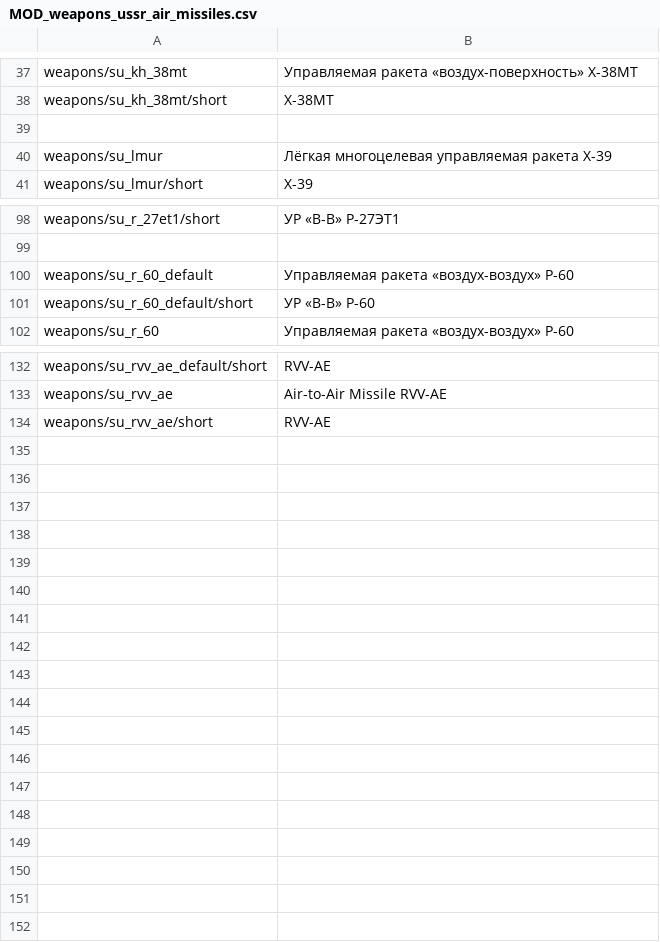
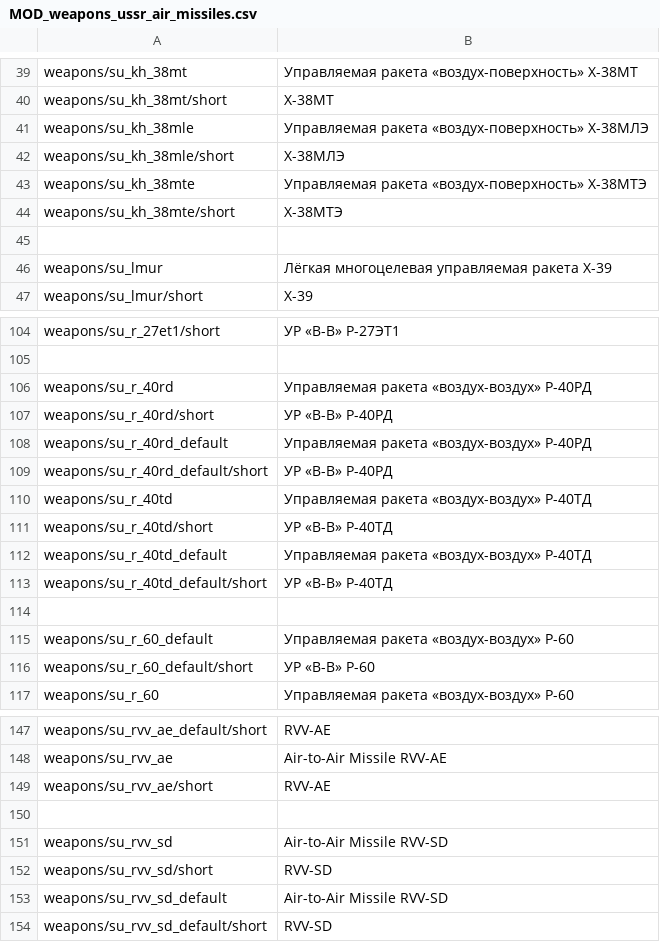
Before and after one commit to kleinerPanzer/WT-Custom-Localization, a CSV file: MOD_weapons_ussr_air_missiles.csv, drawn as a sheet; only a part is shown, gaps mark what is left out; the diff covers the shown part only.

Commit message:
weapons

```diff
--- a/MOD_weapons_ussr_air_missiles.csv
+++ b/MOD_weapons_ussr_air_missiles.csv
@@ -38,2 +40,6 @@ weapons/su_kh_38mt;Управляемая ракета «воздух-повер
 weapons/su_kh_38mt/short;Х-38МТ;
+weapons/su_kh_38mle;Управляемая ракета «воздух-поверхность» Х-38МЛЭ
+weapons/su_kh_38mle/short;Х-38МЛЭ
+weapons/su_kh_38mte;Управляемая ракета «воздух-поверхность» Х-38МТЭ
+weapons/su_kh_38mte/short;Х-38МТЭ
 
@@ -99,2 +105,11 @@ weapons/su_r_27et1/short;УР «В-В» Р-27ЭТ1;
 
+weapons/su_r_40rd;Управляемая ракета «воздух-воздух» Р-40РД
+weapons/su_r_40rd/short;УР «В-В» Р-40РД
+weapons/su_r_40rd_default;Управляемая ракета «воздух-воздух» Р-40РД
+weapons/su_r_40rd_default/short;УР «В-В» Р-40РД
+weapons/su_r_40td;Управляемая ракета «воздух-воздух» Р-40ТД
+weapons/su_r_40td/short;УР «В-В» Р-40ТД
+weapons/su_r_40td_default;Управляемая ракета «воздух-воздух» Р-40ТД
+weapons/su_r_40td_default/short;УР «В-В» Р-40ТД
+
 weapons/su_r_60_default;Управляемая ракета «воздух-воздух» Р-60;
@@ -134 +149,6 @@ weapons/su_rvv_ae;Air-to-Air Missile RVV-AE;
 weapons/su_rvv_ae/short;RVV-AE;
+
+weapons/su_rvv_sd;Air-to-Air Missile RVV-SD
+weapons/su_rvv_sd/short;RVV-SD
+weapons/su_rvv_sd_default;Air-to-Air Missile RVV-SD
+weapons/su_rvv_sd_default/short;RVV-SD
```
Also changed, not shown: 2 added rows and 2 edited cells elsewhere in this file, MOD_weapons_china_prc_plaaf.csv, MOD_weapons_usa_drop_tanks.csv, 17 other files.
